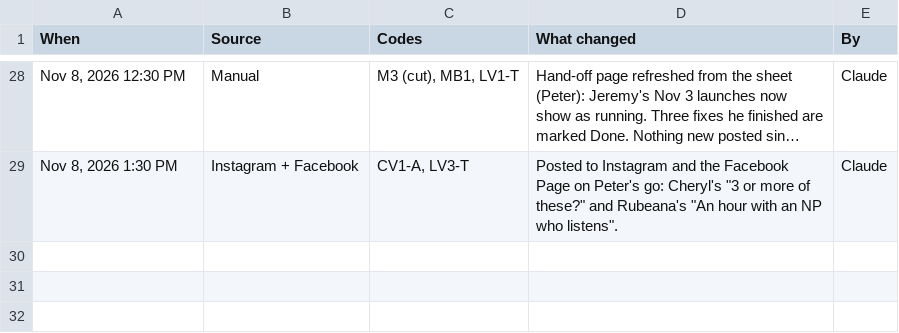
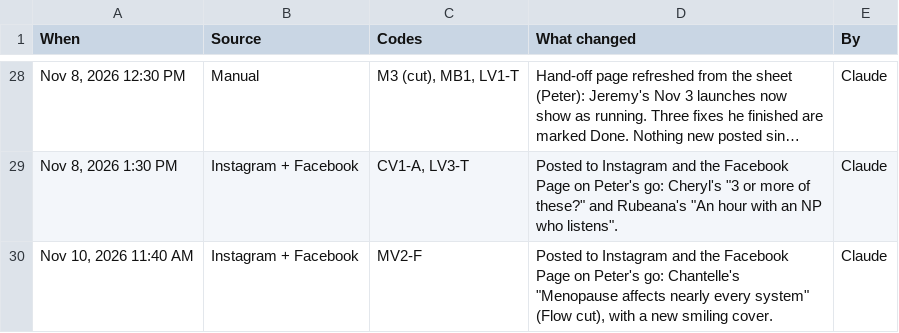
Before and after one commit to Optimal-Research-Team/optimal-ad-handoff, a CSV file: sync-log-snapshot.csv, drawn as a sheet; only a part is shown, gaps mark what is left out; long unchanged cells end in ….

```diff
--- a/sync-log-snapshot.csv
+++ b/sync-log-snapshot.csv
@@ -29 +29,2 @@ When,Source,Codes,What changed,By
 "Nov 8, 2026 1:30 PM",Instagram + Facebook,"CV1-A, LV3-T","Posted to Instagram and the Facebook Page on Peter's go: Cheryl's ""3 or more of these?"" and Rubeana's ""An hour with an NP who listens"".",Claude
+"Nov 10, 2026 11:40 AM",Instagram + Facebook,MV2-F,"Posted to Instagram and the Facebook Page on Peter's go: Chantelle's ""Menopause affects nearly every system"" (Flow cut), with a new smiling cover.",Claude
```
Also changed, not shown: tracker-snapshot.csv.
